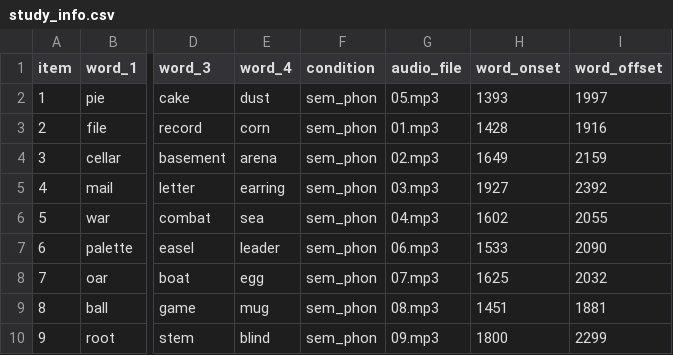
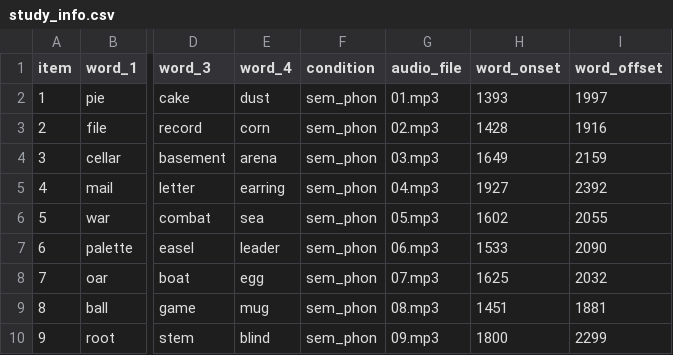
Before and after one commit to gpwilliams/semphon_mousetracking, a CSV file: materials/study_info.csv, drawn as a sheet; only a part is shown, gaps mark what is left out; the diff names each change by its address in the sheet, - before the commit and + after, or states it on an @@ line.

Commit message:
Fixed incorrect link between item labels and audio files

```diff
--- a/materials/study_info.csv
+++ b/materials/study_info.csv
-G2 (audio_file): 05.mp3
+G2 (audio_file): 01.mp3
-G3 (audio_file): 01.mp3
+G3 (audio_file): 02.mp3
-G4 (audio_file): 02.mp3
+G4 (audio_file): 03.mp3
-G5 (audio_file): 03.mp3
+G5 (audio_file): 04.mp3
-G6 (audio_file): 04.mp3
+G6 (audio_file): 05.mp3
```
Also changed, not shown: 2 other files.
